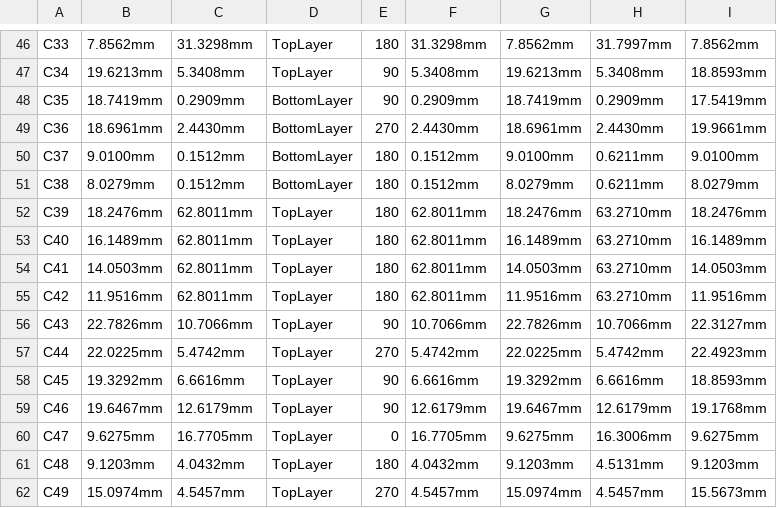
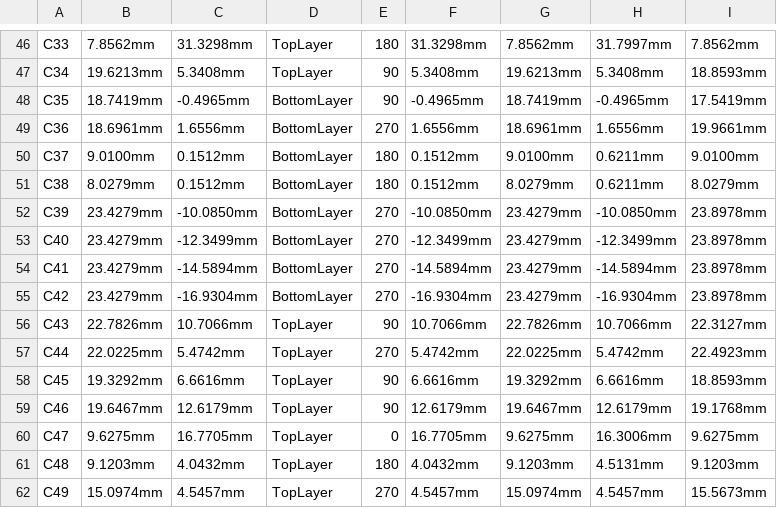
Before and after one commit to eSpark-Backup/gerholdvoorde-dronebms, a CSV file: Design Files/Powermodule-v9.0.0/Deliverables/Pick_N_Place/Pick Place for PCB-Powermodule-v9.0.0.csv, drawn as a sheet; only a part is shown, gaps mark what is left out; the diff covers the shown part only.

```diff
--- a/Design Files/Powermodule-v9.0.0/Deliverables/Pick_N_Place/Pick Place for PCB-Powermodule-v9.0.0.csv
+++ b/Design Files/Powermodule-v9.0.0/Deliverables/Pick_N_Place/Pick Place for PCB-Powermodule-v9.0.0.csv
@@ -47,10 +47,10 @@ C33,7.8562mm,31.3298mm,TopLayer,180,31.3298mm,7.8562mm,31.7997mm,7.8562mm
 C34,19.6213mm,5.3408mm,TopLayer,90,5.3408mm,19.6213mm,5.3408mm,18.8593mm
-C35,18.7419mm,0.2909mm,BottomLayer,90,0.2909mm,18.7419mm,0.2909mm,17.5419mm
-C36,18.6961mm,2.4430mm,BottomLayer,270,2.4430mm,18.6961mm,2.4430mm,19.9661mm
+C35,18.7419mm,-0.4965mm,BottomLayer,90,-0.4965mm,18.7419mm,-0.4965mm,17.5419mm
+C36,18.6961mm,1.6556mm,BottomLayer,270,1.6556mm,18.6961mm,1.6556mm,19.9661mm
 C37,9.0100mm,0.1512mm,BottomLayer,180,0.1512mm,9.0100mm,0.6211mm,9.0100mm
 C38,8.0279mm,0.1512mm,BottomLayer,180,0.1512mm,8.0279mm,0.6211mm,8.0279mm
-C39,18.2476mm,62.8011mm,TopLayer,180,62.8011mm,18.2476mm,63.2710mm,18.2476mm
-C40,16.1489mm,62.8011mm,TopLayer,180,62.8011mm,16.1489mm,63.2710mm,16.1489mm
-C41,14.0503mm,62.8011mm,TopLayer,180,62.8011mm,14.0503mm,63.2710mm,14.0503mm
-C42,11.9516mm,62.8011mm,TopLayer,180,62.8011mm,11.9516mm,63.2710mm,11.9516mm
+C39,23.4279mm,-10.0850mm,BottomLayer,270,-10.0850mm,23.4279mm,-10.0850mm,23.8978mm
+C40,23.4279mm,-12.3499mm,BottomLayer,270,-12.3499mm,23.4279mm,-12.3499mm,23.8978mm
+C41,23.4279mm,-14.5894mm,BottomLayer,270,-14.5894mm,23.4279mm,-14.5894mm,23.8978mm
+C42,23.4279mm,-16.9304mm,BottomLayer,270,-16.9304mm,23.4279mm,-16.9304mm,23.8978mm
 C43,22.7826mm,10.7066mm,TopLayer,90,10.7066mm,22.7826mm,10.7066mm,22.3127mm
```
Also changed, not shown: 94 edited cells elsewhere in this file, Design Files/Powermodule-v9.0.0/Deliverables/Pick_N_Place/Controid_File.csv, 46 other files.
